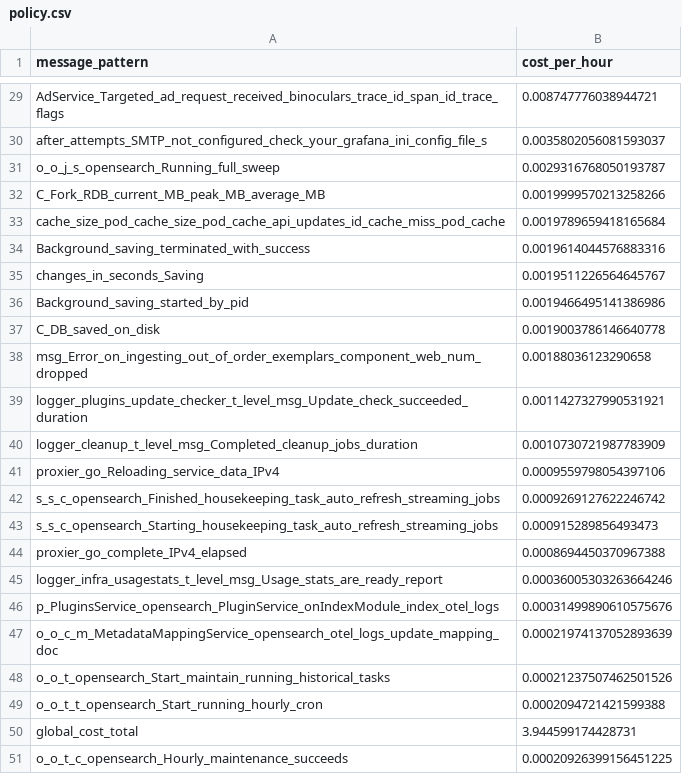
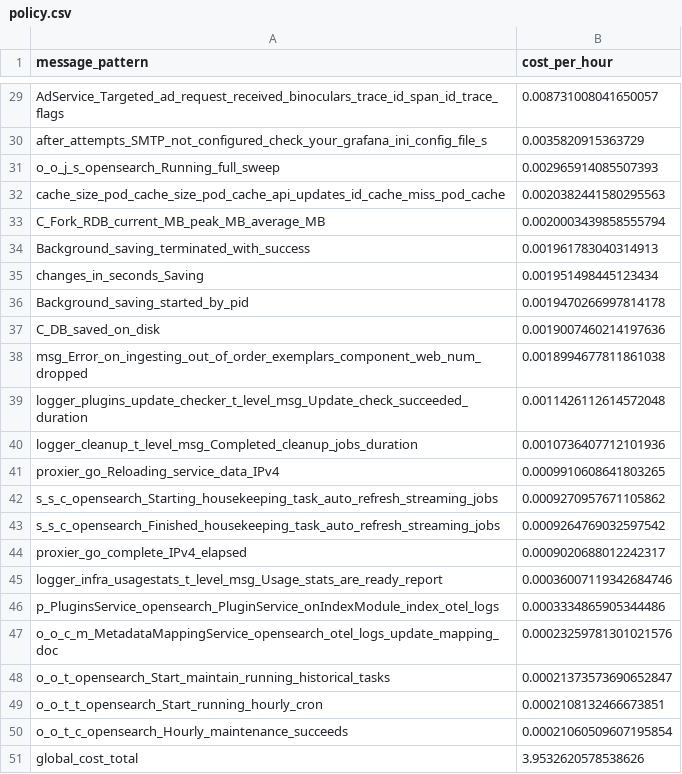
Before and after one commit to log-10x/gitops-demo, a CSV file: lookups/policy.csv, drawn as a sheet; only a part is shown, gaps mark what is left out; removed rows and columns are numbered as before the commit, all else as after; the diff covers the shown part only; the diff names each change by its address in the sheet, - before the commit and + after, or states it on an @@ line.

```diff
--- a/lookups/policy.csv
+++ b/lookups/policy.csv
-B29 (cost_per_hour): 0.008747776038944721
+B29 (cost_per_hour): 0.008731008041650057
-B30 (cost_per_hour): 0.0035802056081593037
+B30 (cost_per_hour): 0.0035820915363729
-B31 (cost_per_hour): 0.0029316768050193787
+B31 (cost_per_hour): 0.002965914085507393
-row 32: C_Fork_RDB_current_MB_peak_MB_average_MB | 0.0019999570213258266
-B32 (cost_per_hour): 0.0019789659418165684
+B32 (cost_per_hour): 0.0020382441580295563
+row 33: C_Fork_RDB_current_MB_peak_MB_average_MB | 0.0020003439858555794
-B34 (cost_per_hour): 0.0019614044576883316
+B34 (cost_per_hour): 0.001961783040314913
-B35 (cost_per_hour): 0.0019511226564645767
+B35 (cost_per_hour): 0.001951498445123434
-B36 (cost_per_hour): 0.0019466495141386986
+B36 (cost_per_hour): 0.0019470266997814178
-B37 (cost_per_hour): 0.0019003786146640778
+B37 (cost_per_hour): 0.0019007460214197636
-B38 (cost_per_hour): 0.00188036123290658
+B38 (cost_per_hour): 0.0018994677811861038
-B39 (cost_per_hour): 0.0011427327990531921
+B39 (cost_per_hour): 0.0011426112614572048
-B40 (cost_per_hour): 0.0010730721987783909
+B40 (cost_per_hour): 0.0010736407712101936
-B41 (cost_per_hour): 0.0009559798054397106
+B41 (cost_per_hour): 0.0009910608641803265
-row 42: s_s_c_opensearch_Finished_housekeeping_task_auto_refresh_streaming_jobs | 0.0009269127622246742
-B42 (cost_per_hour): 0.000915289856493473
+B42 (cost_per_hour): 0.0009270957671105862
+row 43: s_s_c_opensearch_Finished_housekeeping_task_auto_refresh_streaming_jobs | 0.0009264769032597542
-B44 (cost_per_hour): 0.0008694450370967388
+B44 (cost_per_hour): 0.0009020688012242317
-B45 (cost_per_hour): 0.00036005303263664246
+B45 (cost_per_hour): 0.00036007119342684746
-B46 (cost_per_hour): 0.00031499890610575676
+B46 (cost_per_hour): 0.0003334865905344486
-B47 (cost_per_hour): 0.00021974137052893639
+B47 (cost_per_hour): 0.00023259781301021576
-B48 (cost_per_hour): 0.00021237507462501526
+B48 (cost_per_hour): 0.00021373573690652847
-B49 (cost_per_hour): 0.0002094721421599388
+B49 (cost_per_hour): 0.0002108132466673851
-row 50: global_cost_total | 3.944599174428731
-B50 (cost_per_hour): 0.00020926399156451225
+B50 (cost_per_hour): 0.00021060509607195854
+row 51: global_cost_total | 3.9532620578538626
```
Also changed, not shown: 1 added row, 1 removed row and 26 edited cells elsewhere in this file.
